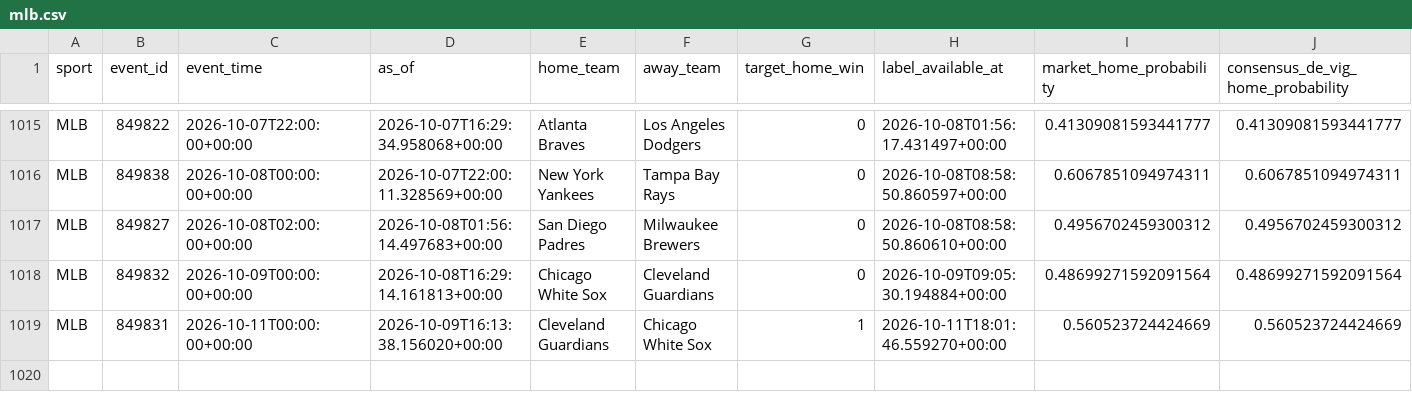
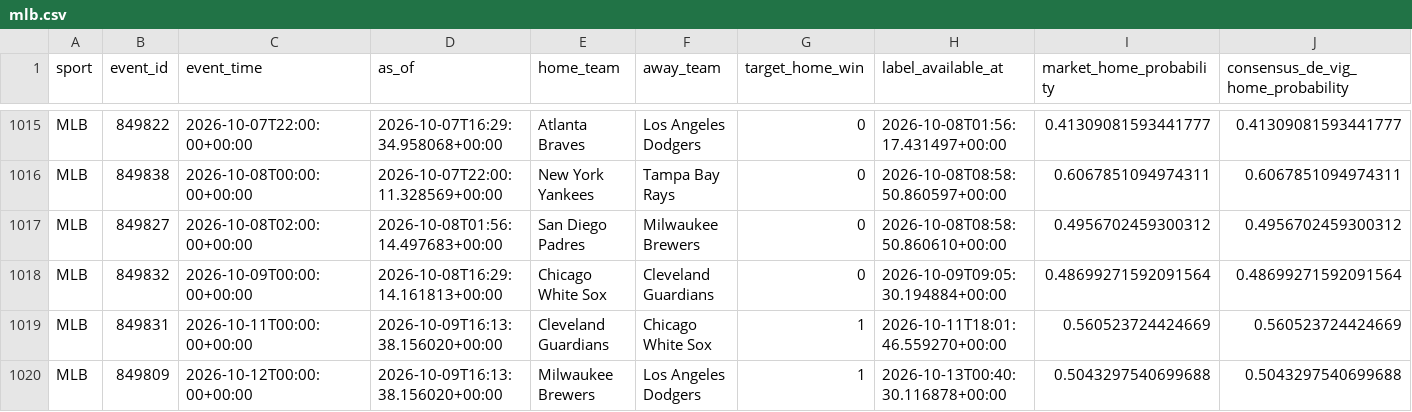
Before and after one commit to filthycashout/betp-app-, a CSV file: evidence/canonical/mlb.csv, drawn as a sheet; only a part is shown, gaps mark what is left out; rows hold the shown columns only; the diff names each change by its address in the sheet, - before the commit and + after, or states it on an @@ line.

```diff
--- a/evidence/canonical/mlb.csv
+++ b/evidence/canonical/mlb.csv
+row 1020: MLB | 849809 | 2026-10-12T00:00:00+00:00 | 2026-10-09T16:13:38.156020+00:00 | Milwaukee Brewers | Los Angeles Dodgers | 1 | 2026-10-13T00:40:30.116878+00:00 | 0.5043297540699688 | 0.5043297540699688
```
Also changed, not shown: evidence/canonical/nfl.csv, 14 other files.
